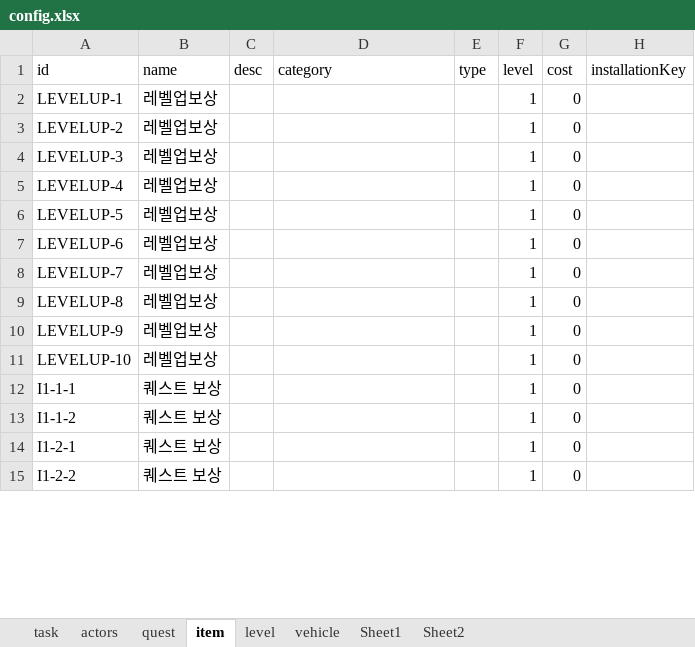
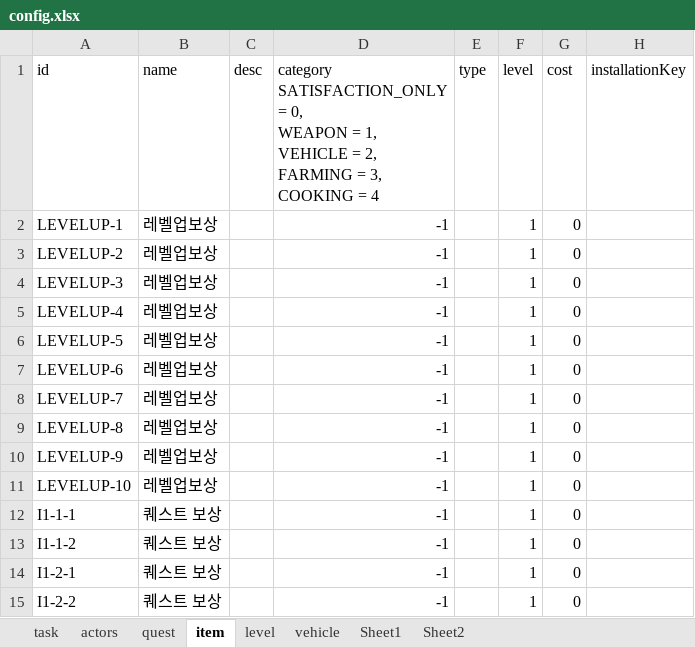
Before and after one commit to teetotal/AI, an Excel workbook: config_gen/config.xlsx, sheet item, drawn as a sheet; only a part is shown; values as stored, in another font and other column widths than the file's, no borders; ↵ is a line break in a cell; the diff covers the shown part only; the diff names each change by its address in the sheet, - before the commit and + after, or states it on an @@ line.

Commit message:
fix about village name and level

```diff
--- a/config_gen/config.xlsx (sheet item)
+++ b/config_gen/config.xlsx (sheet item)
-D1: category
+D1: category ↵ SATISFACTION_ONLY = 0, ↵ WEAPON = 1, ↵ VEHICLE = 2, ↵ FARMING = 3, ↵ COOKING = 4
-D2:D15: (empty)
+D2:D15: -1
```
Also changed, not shown: 1 added row, 1 removed row and 238 edited cells elsewhere in this sheet, sheet vehicle, sheet actors, sheet Sheet2, sheet task, 10 other files.
